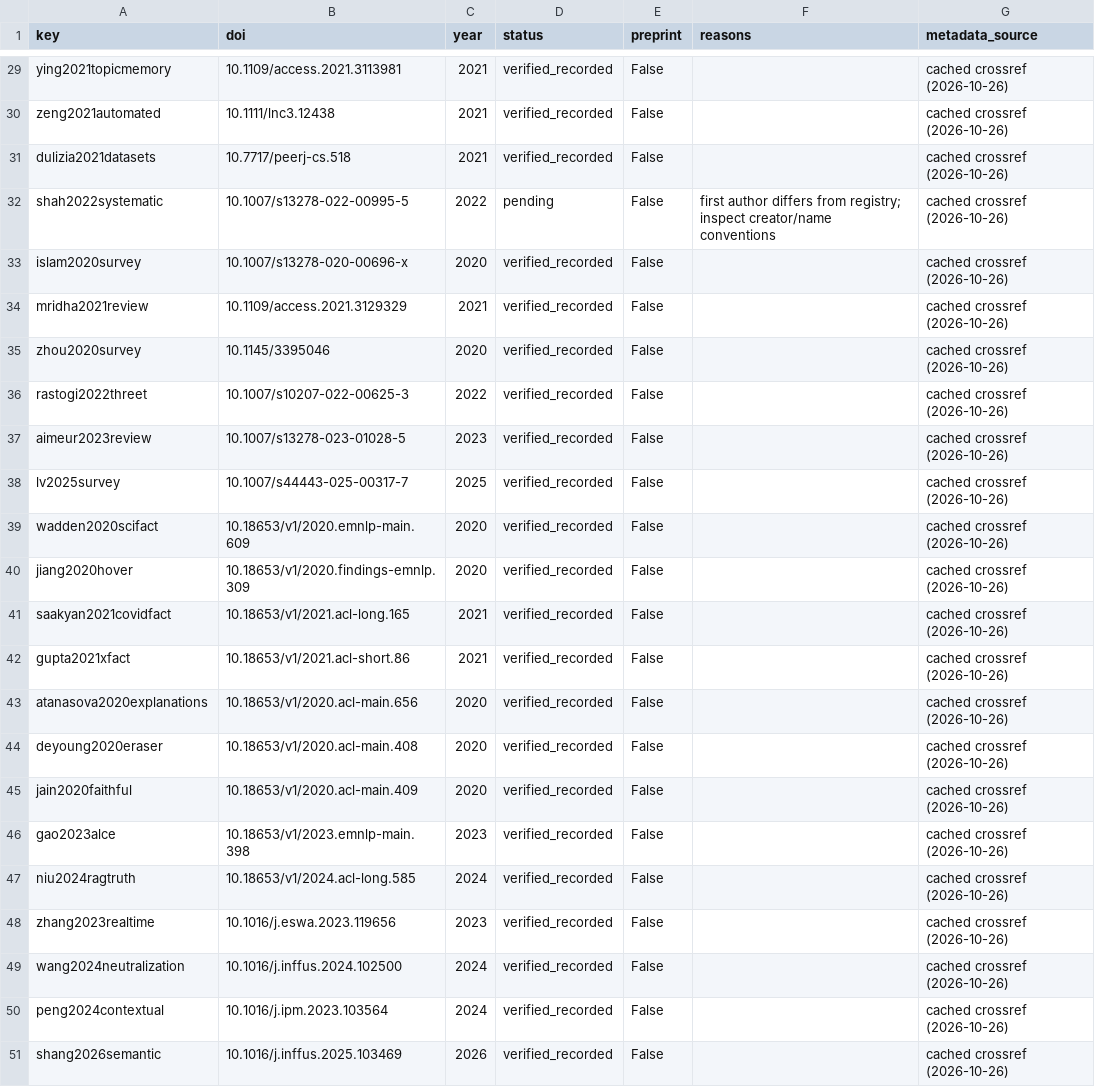
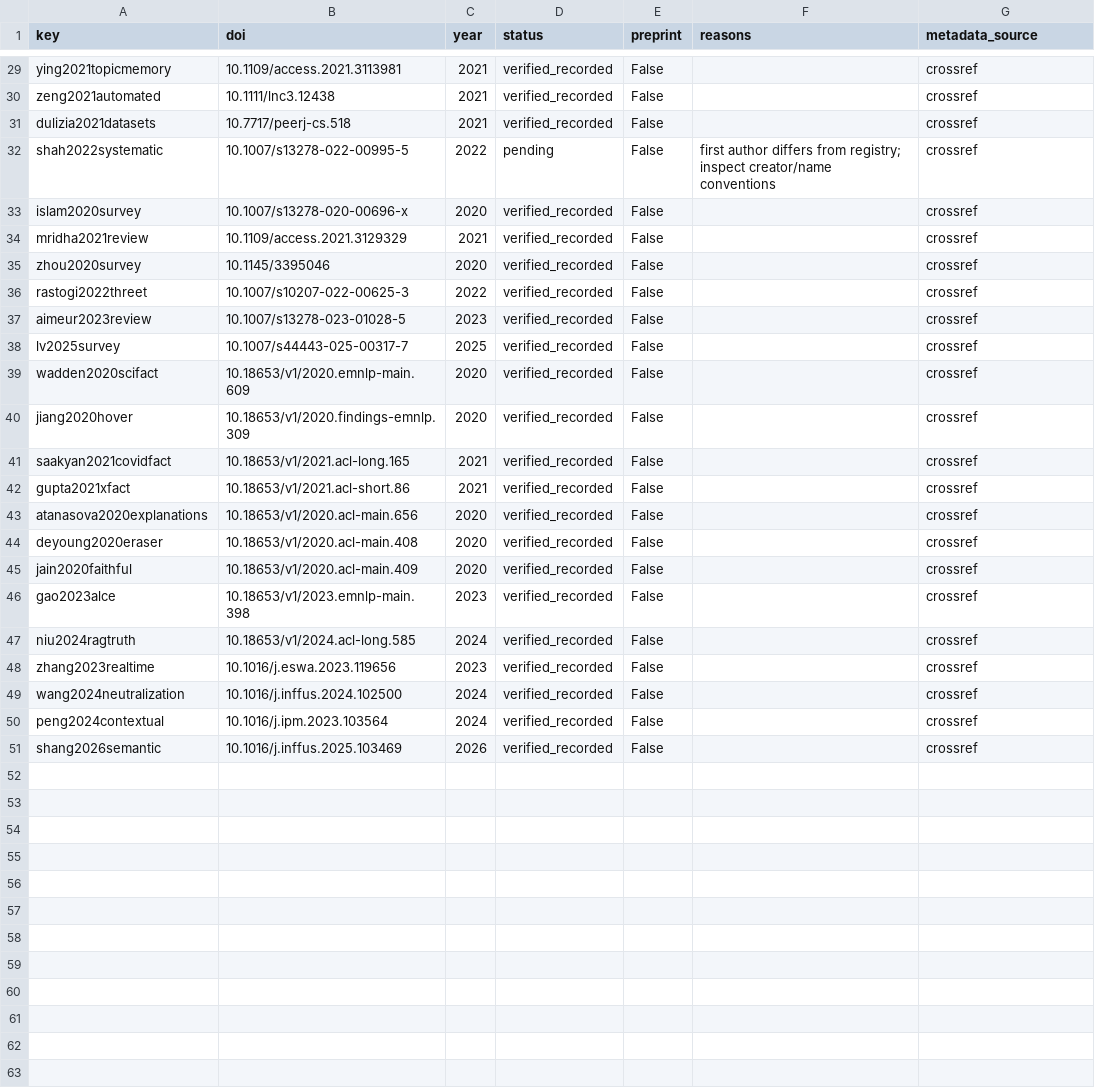
Before and after one commit to shasabbir/tpg-fact, a CSV file: research/reference_audit/audit.csv, drawn as a sheet; only a part is shown, gaps mark what is left out; the diff covers the shown part only; the diff names each change by its address in the sheet, - before the commit and + after, or states it on an @@ line.

```diff
--- a/research/reference_audit/audit.csv
+++ b/research/reference_audit/audit.csv
-G29:G51 (metadata_source): cached crossref (2026-10-26)
+G29:G51 (metadata_source): crossref
```
Also changed, not shown: 30 edited cells elsewhere in this file, research/dataset_registry.csv, research/literature_matrix.csv, 52 other files.
